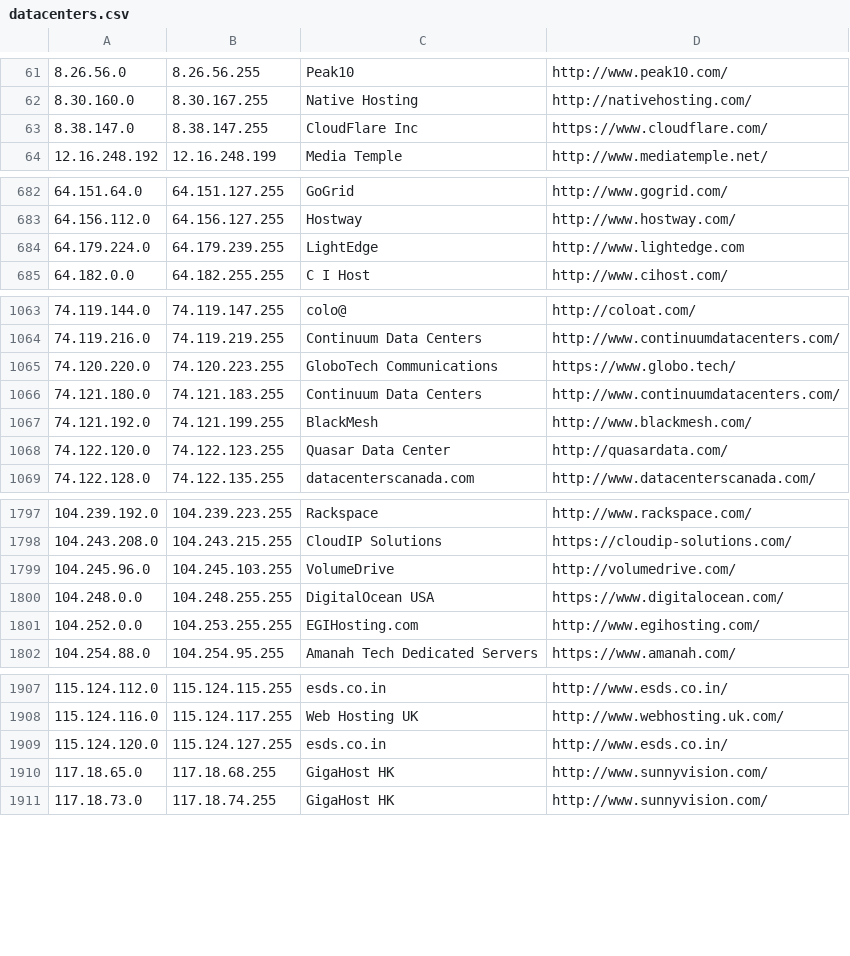
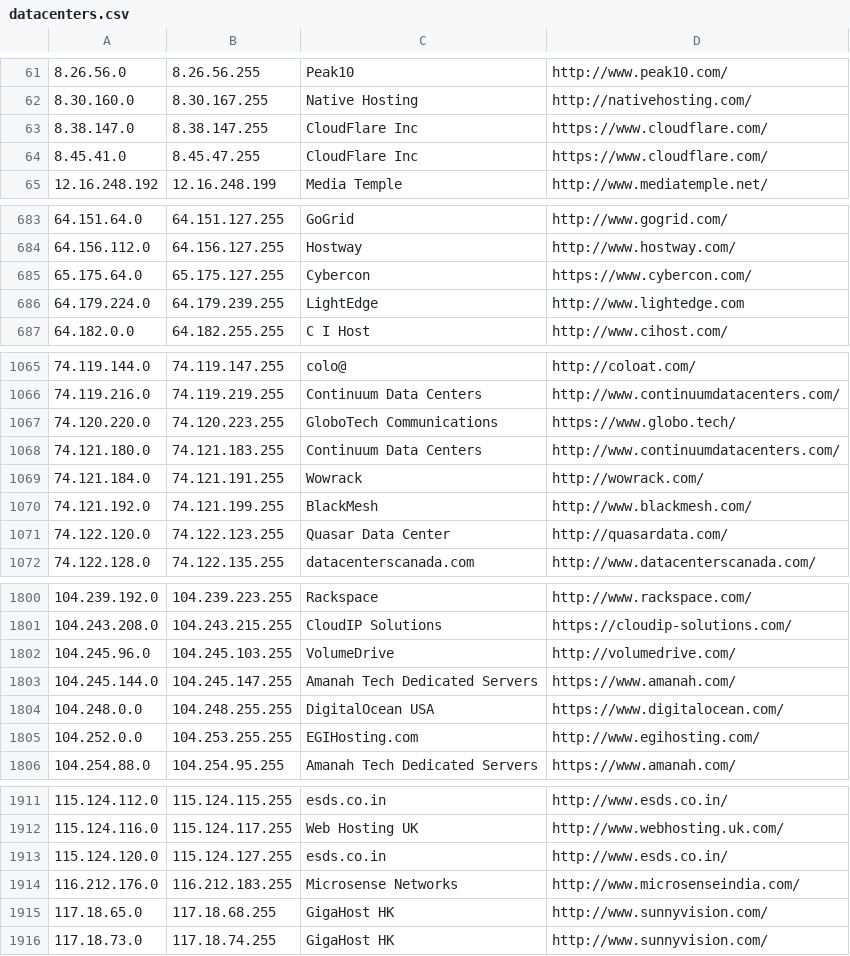
Before and after one commit to aerolution/Bully-Showdown-Server, a CSV file: config/datacenters.csv, drawn as a sheet; only a part is shown, gaps mark what is left out; the diff covers the shown part only; the diff names each change by its address in the sheet, - before the commit and + after, or states it on an @@ line.

```diff
--- a/config/datacenters.csv
+++ b/config/datacenters.csv
+row 64: 8.45.41.0 | 8.45.47.255 | CloudFlare Inc | https://www.cloudflare.com/
+row 685: 65.175.64.0 | 65.175.127.255 | Cybercon | https://www.cybercon.com/
+row 1069: 74.121.184.0 | 74.121.191.255 | Wowrack | http://wowrack.com/
+row 1803: 104.245.144.0 | 104.245.147.255 | Amanah Tech Dedicated Servers | https://www.amanah.com/
+row 1914: 116.212.176.0 | 116.212.183.255 | Microsense Networks | http://www.microsenseindia.com/
```
Also changed, not shown: 15 added rows and 5 edited cells elsewhere in this file, 45 other files.
